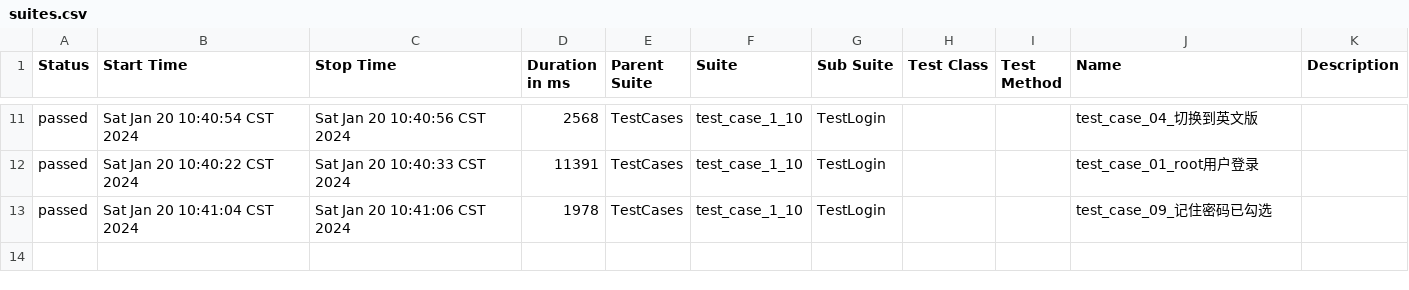
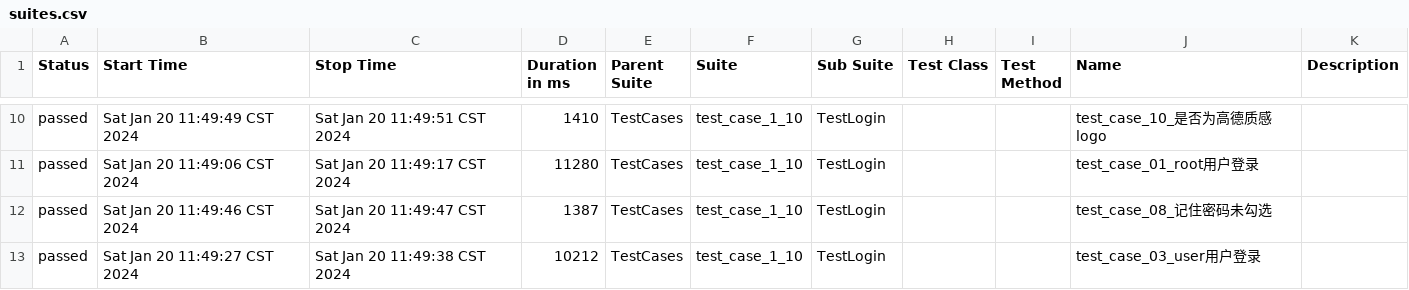
Before and after one commit to 751226701/ZS22A_UI, a CSV file: TestReport/AllureReport/data/suites.csv, drawn as a sheet; only a part is shown, gaps mark what is left out; the diff covers the shown part only.

```diff
--- a/TestReport/AllureReport/data/suites.csv
+++ b/TestReport/AllureReport/data/suites.csv
@@ -11,3 +10,4 @@
-"passed","Sat Jan 20 10:40:54 CST 2024","Sat Jan 20 10:40:56 CST 2024","2568","TestCases","test_case_1_10","TestLogin","","","test_case_04_切换到英文版",""
-"passed","Sat Jan 20 10:40:22 CST 2024","Sat Jan 20 10:40:33 CST 2024","11391","TestCases","test_case_1_10","TestLogin","","","test_case_01_root用户登录",""
-"passed","Sat Jan 20 10:41:04 CST 2024","Sat Jan 20 10:41:06 CST 2024","1978","TestCases","test_case_1_10","TestLogin","","","test_case_09_记住密码已勾选",""
+"passed","Sat Jan 20 11:49:49 CST 2024","Sat Jan 20 11:49:51 CST 2024","1410","TestCases","test_case_1_10","TestLogin","","","test_case_10_是否为高德质感logo",""
+"passed","Sat Jan 20 11:49:06 CST 2024","Sat Jan 20 11:49:17 CST 2024","11280","TestCases","test_case_1_10","TestLogin","","","test_case_01_root用户登录",""
+"passed","Sat Jan 20 11:49:46 CST 2024","Sat Jan 20 11:49:47 CST 2024","1387","TestCases","test_case_1_10","TestLogin","","","test_case_08_记住密码未勾选",""
+"passed","Sat Jan 20 11:49:27 CST 2024","Sat Jan 20 11:49:38 CST 2024","10212","TestCases","test_case_1_10","TestLogin","","","test_case_03_user用户登录",""
```
Also changed, not shown: 1 added row, 2 removed rows and 27 edited cells elsewhere in this file, TestReport/AllureReport/data/behaviors.csv, 27 other files.
